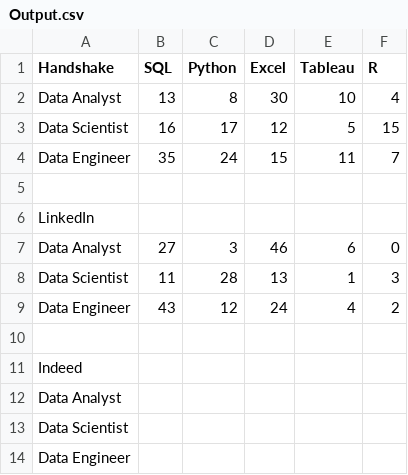
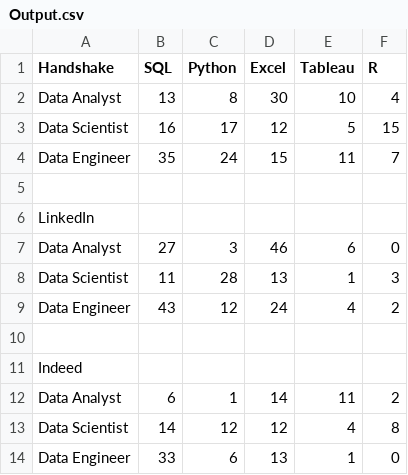
Before and after one commit to MorphingGrid/Web-Scraper-Project, a CSV file: Output.csv, drawn as a sheet; removed rows and columns are numbered as before the commit, all else as after; the diff names each change by its address in the sheet, - before the commit and + after, or states it on an @@ line.

Commit message:
Update Output.csv

```diff
--- a/Output.csv
+++ b/Output.csv
-row 12: Data Analyst
-row 13: Data Scientist
-row 14: Data Engineer
+row 12: Data Analyst | 6 | 1 | 14 | 11 | 2
+row 13: Data Scientist | 14 | 12 | 12 | 4 | 8
+row 14: Data Engineer | 33 | 6 | 13 | 1 | 0
```
